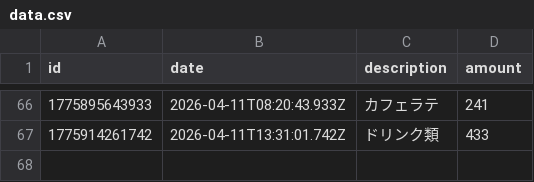
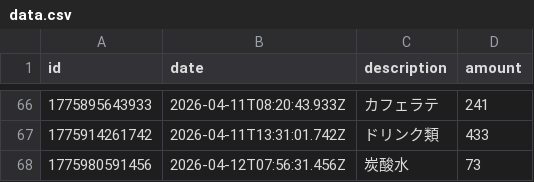
Before and after one commit to naoyamashita/expense-tracker, a CSV file: data.csv, drawn as a sheet; only a part is shown, gaps mark what is left out.

Commit message:
Update data.csv

```diff
--- a/data.csv
+++ b/data.csv
@@ -67 +67,2 @@ id,date,description,amount
 1775914261742,2026-04-11T13:31:01.742Z,"ドリンク類",433
+1775980591456,2026-04-12T07:56:31.456Z,"炭酸水",73
```
